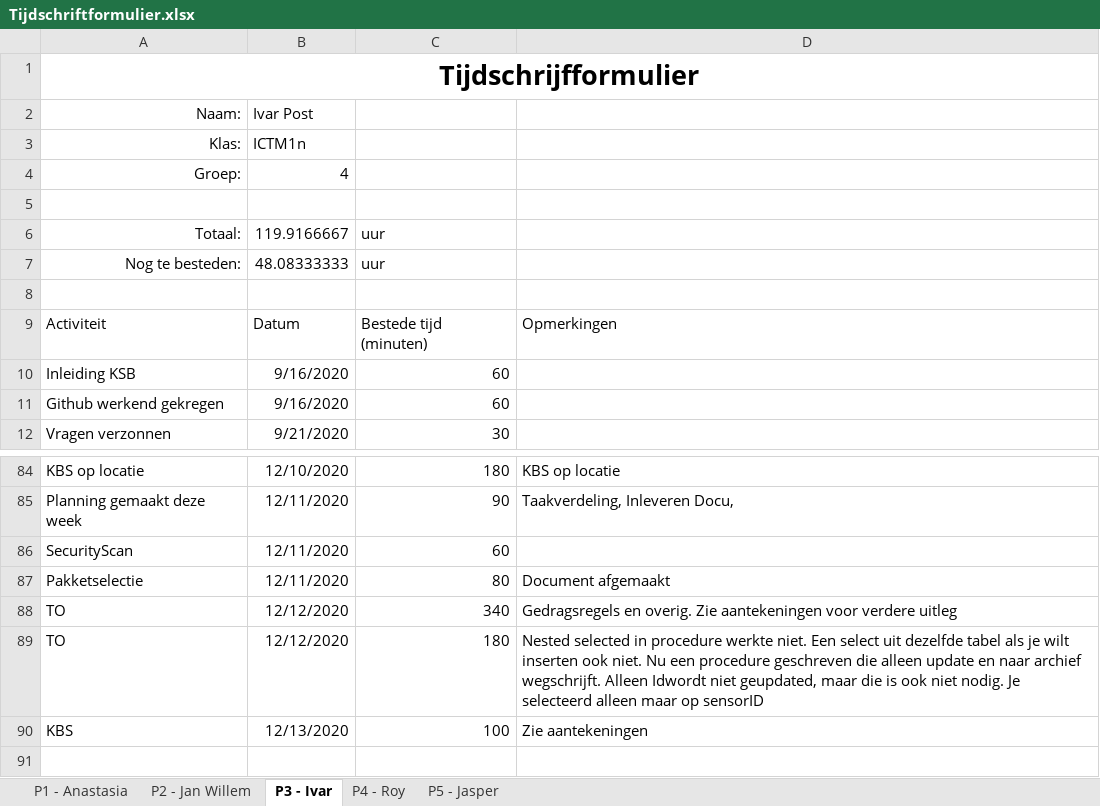
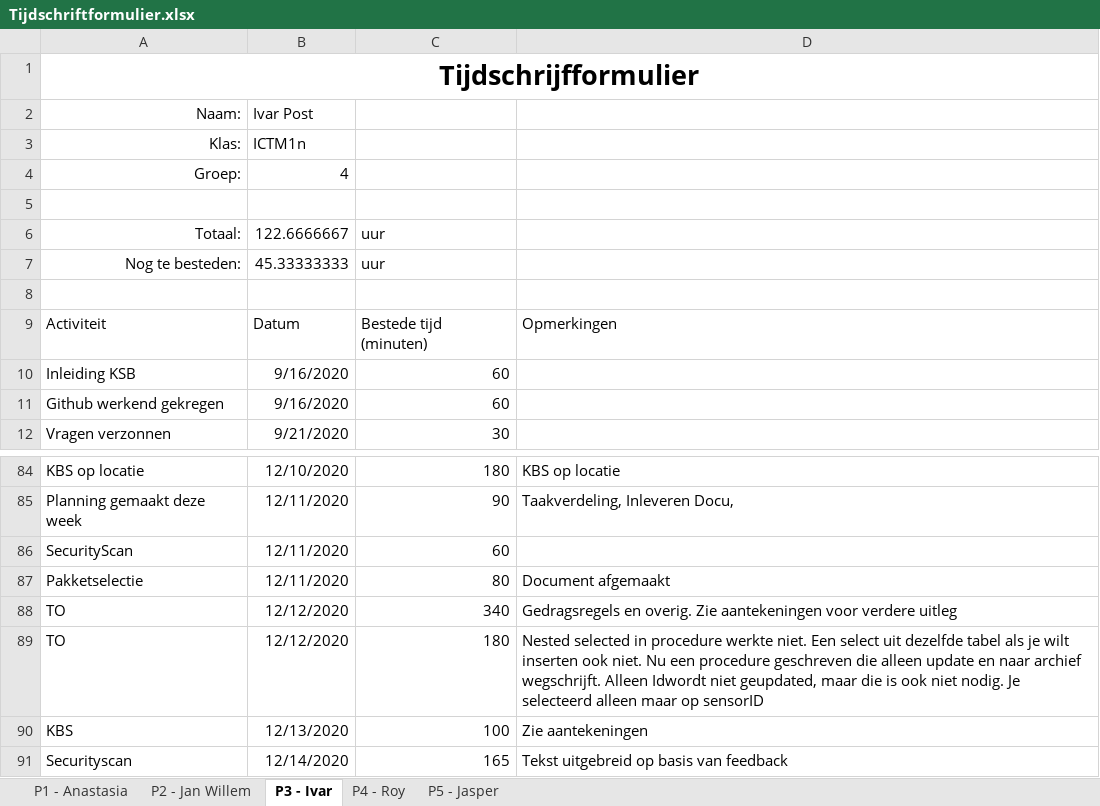
Before and after one commit to thesmallwan123/NerdyGadgets, an Excel workbook: Documenten/Tijdschriftformulier.xlsx, sheet P3 - Ivar, drawn as a sheet; only a part is shown, gaps mark what is left out; values as stored, in another font and other column widths than the file's, no borders; table styles not drawn; the diff names each change by its address in the sheet, - before the commit and + after, or states it on an @@ line.

Commit message:
Tijdsschema Jasper Ivar

```diff
--- a/Documenten/Tijdschriftformulier.xlsx (sheet P3 - Ivar)
+++ b/Documenten/Tijdschriftformulier.xlsx (sheet P3 - Ivar)
-B6: 119.9166667
+B6: 122.6666667
-B7: 48.08333333
+B7: 45.33333333
+row 91: Securityscan | 12/14/2020 | 165 | Tekst uitgebreid op basis van feedback
```
Also changed, not shown: sheet P5 - Jasper.
